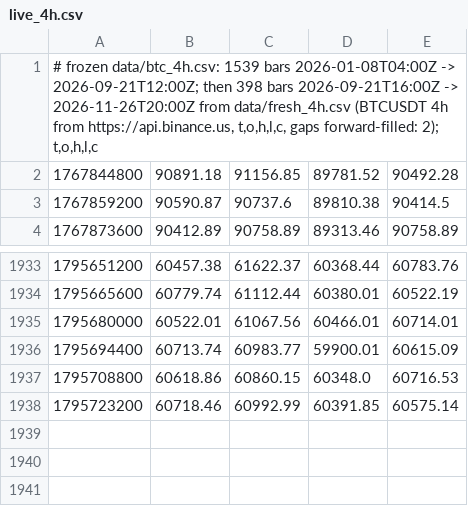
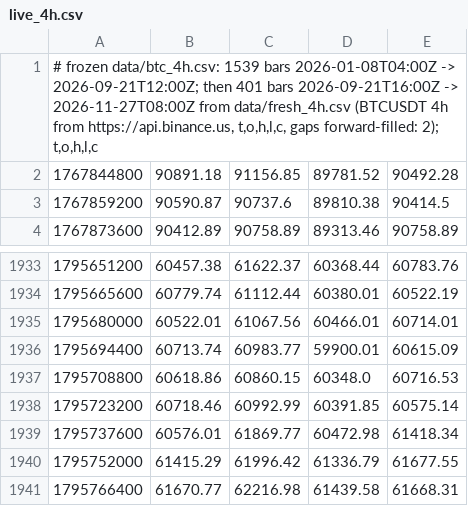
Before and after one commit to kunjancollective/troid, a CSV file: backtest/data/live_4h.csv, drawn as a sheet; only a part is shown, gaps mark what is left out.

```diff
--- a/backtest/data/live_4h.csv
+++ b/backtest/data/live_4h.csv
@@ -1,2 +1,2 @@
-"# frozen data/btc_4h.csv: 1539 bars 2026-01-08T04:00Z -> 2026-09-21T12:00Z; then 398 bars 2026-09-21T16:00Z -> 2026-11-26T20:00Z from data/fresh_4h.csv (BTCUSDT 4h from https://api.binance.us, t,o,h,l,c, gaps forward-filled: 2); t,o,h,l,c"
+"# frozen data/btc_4h.csv: 1539 bars 2026-01-08T04:00Z -> 2026-09-21T12:00Z; then 401 bars 2026-09-21T16:00Z -> 2026-11-27T08:00Z from data/fresh_4h.csv (BTCUSDT 4h from https://api.binance.us, t,o,h,l,c, gaps forward-filled: 2); t,o,h,l,c"
 1767844800,90891.18,91156.85,89781.52,90492.28
@@ -1938 +1938,4 @@
 1795723200,60718.46,60992.99,60391.85,60575.14
+1795737600,60576.01,61869.77,60472.98,61418.34
+1795752000,61415.29,61996.42,61336.79,61677.55
+1795766400,61670.77,62216.98,61439.58,61668.31
```
Also changed, not shown: backtest/runs.csv, 5 other files.
